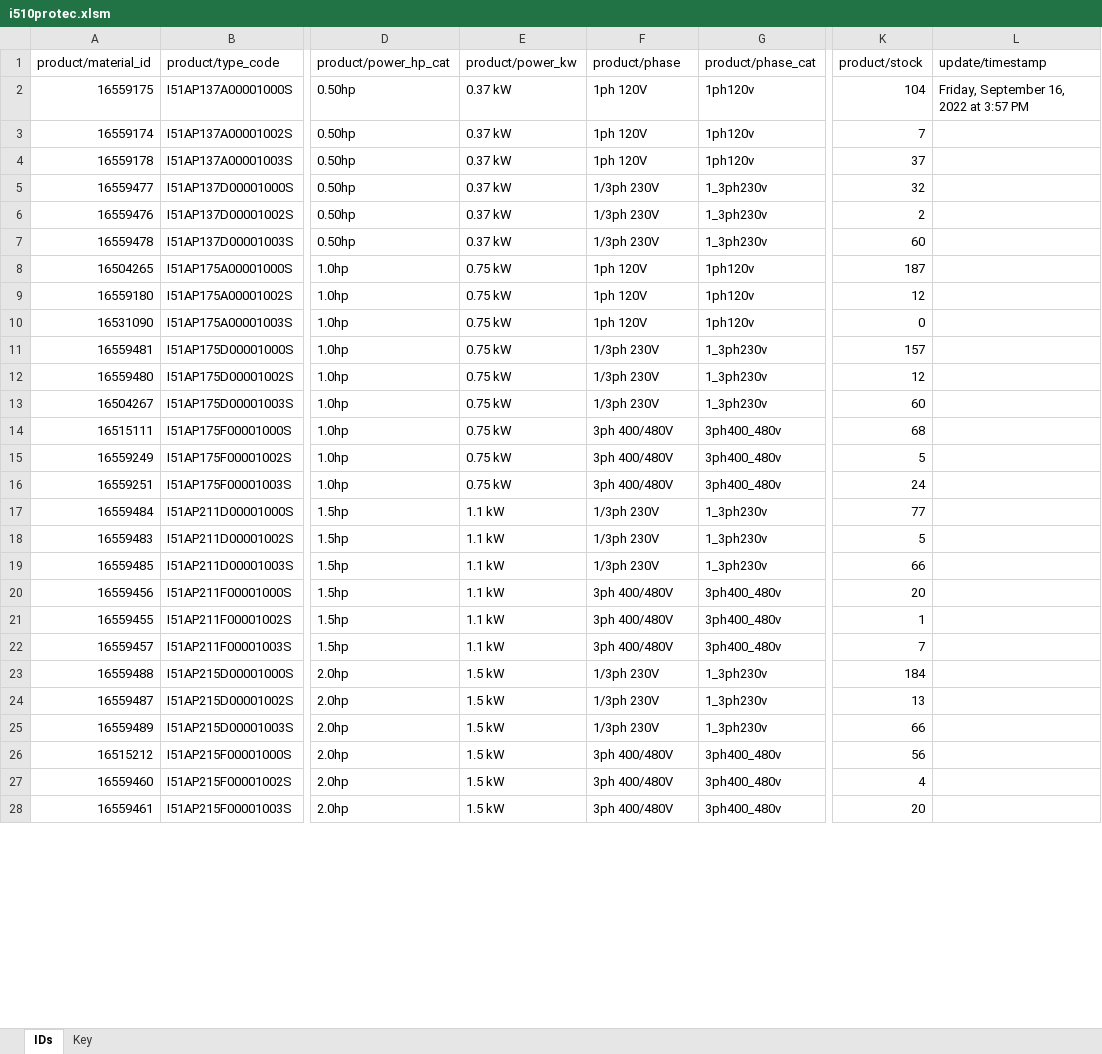
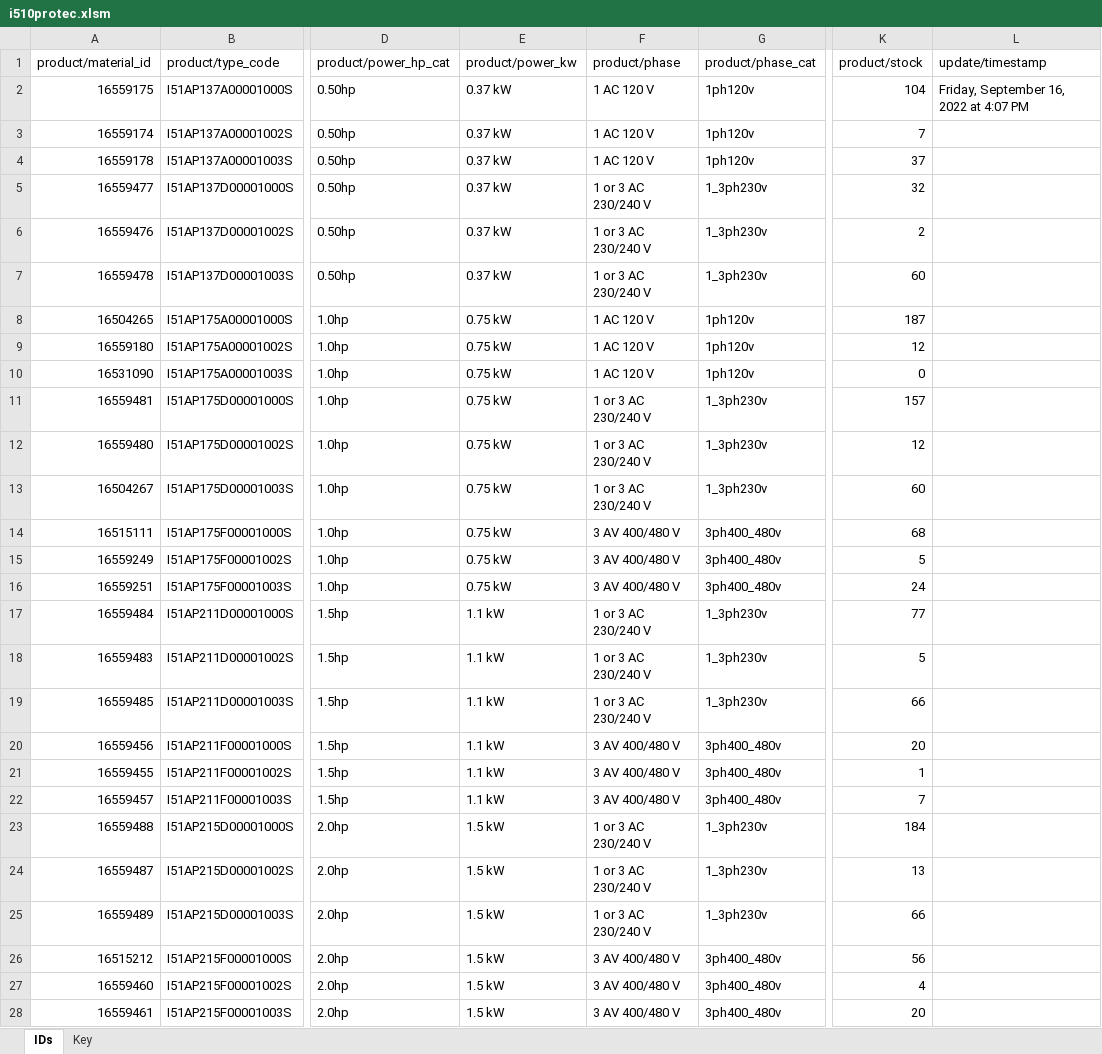
Before and after one commit to StevenEricksonLenze/stevenericksonlenze.github.io, an Excel workbook: i510protec.xlsm, sheet IDs, drawn as a sheet; only a part is shown, gaps mark what is left out; values as stored, in another font and other column widths than the file's, no borders; charts and pictures not drawn; the diff covers the shown part only; the diff names each change by its address in the sheet, - before the commit and + after, or states it on an @@ line.

```diff
--- a/i510protec.xlsm (sheet IDs)
+++ b/i510protec.xlsm (sheet IDs)
-F2:F4 (product/phase): 1ph 120V
+F2:F4 (product/phase): 1 AC 120 V
-L2 (update/timestamp): Friday, September 16, 2022 at 3:57 PM
+L2 (update/timestamp): Friday, September 16, 2022 at 4:07 PM
-F5:F7 (product/phase): 1/3ph 230V
+F5:F7 (product/phase): 1 or 3 AC 230/240 V
-F8:F10 (product/phase): 1ph 120V
+F8:F10 (product/phase): 1 AC 120 V
-F11:F13 (product/phase): 1/3ph 230V
+F11:F13 (product/phase): 1 or 3 AC 230/240 V
-F14:F16 (product/phase): 3ph 400/480V
+F14:F16 (product/phase): 3 AV 400/480 V
-F17:F19 (product/phase): 1/3ph 230V
+F17:F19 (product/phase): 1 or 3 AC 230/240 V
-F20:F22 (product/phase): 3ph 400/480V
+F20:F22 (product/phase): 3 AV 400/480 V
-F23:F25 (product/phase): 1/3ph 230V
+F23:F25 (product/phase): 1 or 3 AC 230/240 V
-F26:F28 (product/phase): 3ph 400/480V
+F26:F28 (product/phase): 3 AV 400/480 V
```
Also changed, not shown: 21 edited cells elsewhere in this sheet, sheet Key, formulas that keep their value, 3 other files.
